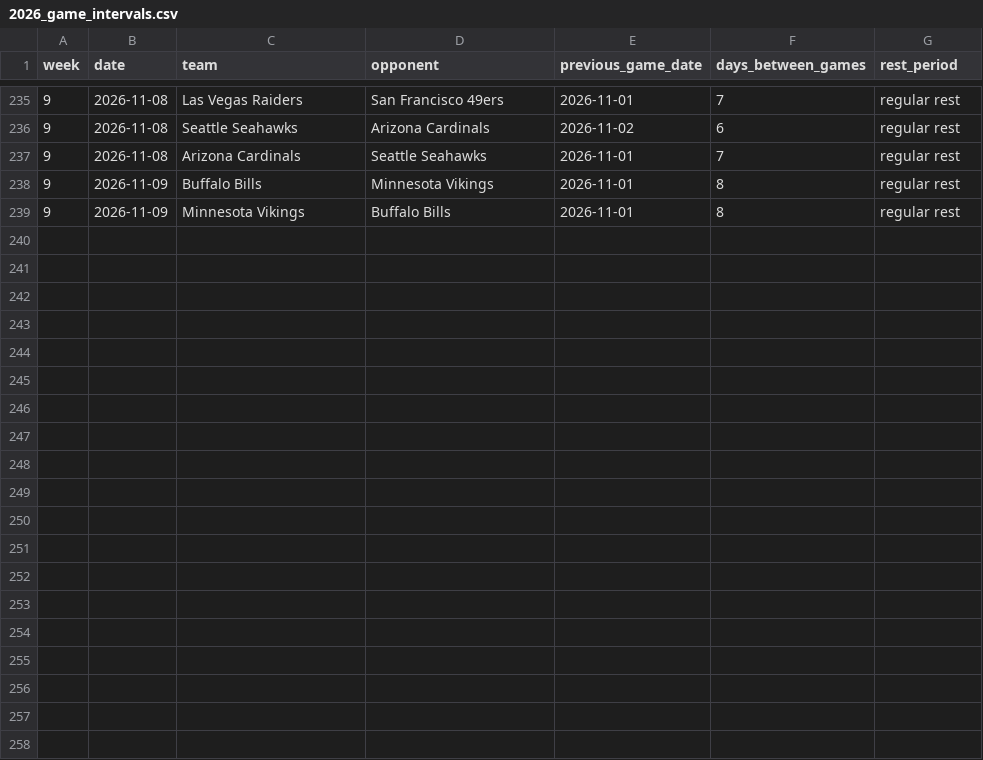
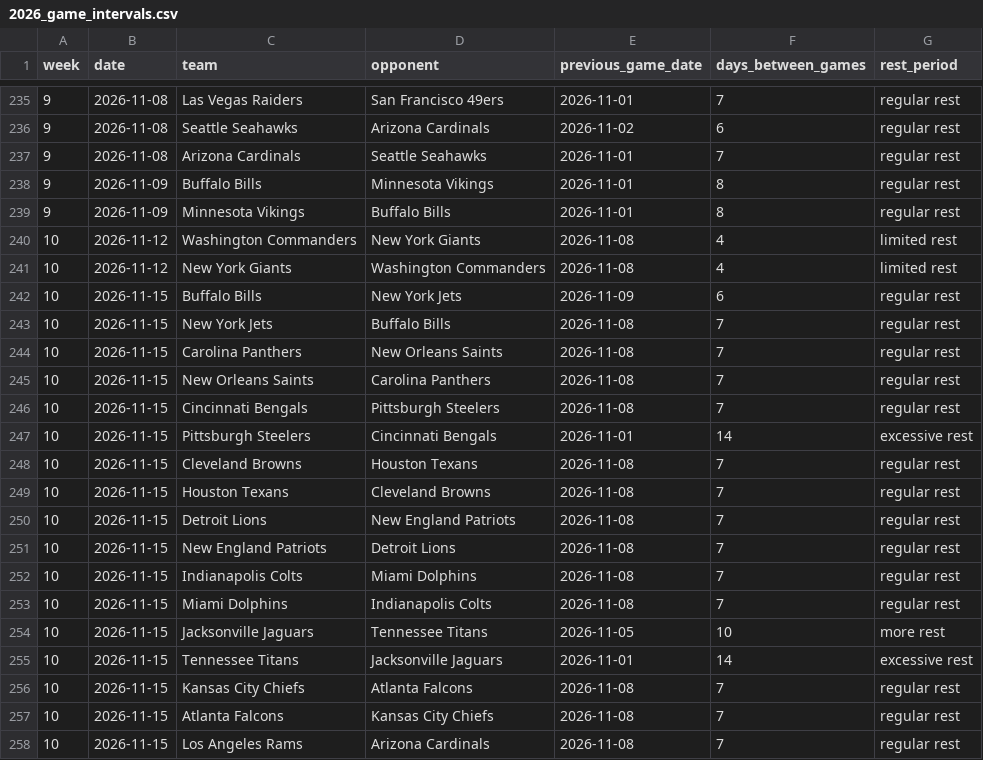
Before and after one commit to tobyfan1980/nfl_project, a CSV file: dev_data/metrics/2026_game_intervals.csv, drawn as a sheet; only a part is shown, gaps mark what is left out; the diff covers the shown part only; the diff names each change by its address in the sheet, - before the commit and + after, or states it on an @@ line.

```diff
--- a/dev_data/metrics/2026_game_intervals.csv
+++ b/dev_data/metrics/2026_game_intervals.csv
+row 240: 10 | 2026-11-12 | Washington Commanders | New York Giants | 2026-11-08 | 4 | limited rest
+row 241: 10 | 2026-11-12 | New York Giants | Washington Commanders | 2026-11-08 | 4 | limited rest
+row 242: 10 | 2026-11-15 | Buffalo Bills | New York Jets | 2026-11-09 | 6 | regular rest
+row 243: 10 | 2026-11-15 | New York Jets | Buffalo Bills | 2026-11-08 | 7 | regular rest
+row 244: 10 | 2026-11-15 | Carolina Panthers | New Orleans Saints | 2026-11-08 | 7 | regular rest
+row 245: 10 | 2026-11-15 | New Orleans Saints | Carolina Panthers | 2026-11-08 | 7 | regular rest
+row 246: 10 | 2026-11-15 | Cincinnati Bengals | Pittsburgh Steelers | 2026-11-08 | 7 | regular rest
+row 247: 10 | 2026-11-15 | Pittsburgh Steelers | Cincinnati Bengals | 2026-11-01 | 14 | excessive rest
+row 248: 10 | 2026-11-15 | Cleveland Browns | Houston Texans | 2026-11-08 | 7 | regular rest
+row 249: 10 | 2026-11-15 | Houston Texans | Cleveland Browns | 2026-11-08 | 7 | regular rest
+row 250: 10 | 2026-11-15 | Detroit Lions | New England Patriots | 2026-11-08 | 7 | regular rest
+row 251: 10 | 2026-11-15 | New England Patriots | Detroit Lions | 2026-11-08 | 7 | regular rest
+row 252: 10 | 2026-11-15 | Indianapolis Colts | Miami Dolphins | 2026-11-08 | 7 | regular rest
+row 253: 10 | 2026-11-15 | Miami Dolphins | Indianapolis Colts | 2026-11-08 | 7 | regular rest
+row 254: 10 | 2026-11-15 | Jacksonville Jaguars | Tennessee Titans | 2026-11-05 | 10 | more rest
+row 255: 10 | 2026-11-15 | Tennessee Titans | Jacksonville Jaguars | 2026-11-01 | 14 | excessive rest
+row 256: 10 | 2026-11-15 | Kansas City Chiefs | Atlanta Falcons | 2026-11-08 | 7 | regular rest
+row 257: 10 | 2026-11-15 | Atlanta Falcons | Kansas City Chiefs | 2026-11-08 | 7 | regular rest
+row 258: 10 | 2026-11-15 | Los Angeles Rams | Arizona Cardinals | 2026-11-08 | 7 | regular rest
```
Also changed, not shown: 9 added rows elsewhere in this file, dev_data/games/2026_games.csv, dev_data/metrics/2026_opp_strength.csv, 6 other files.
